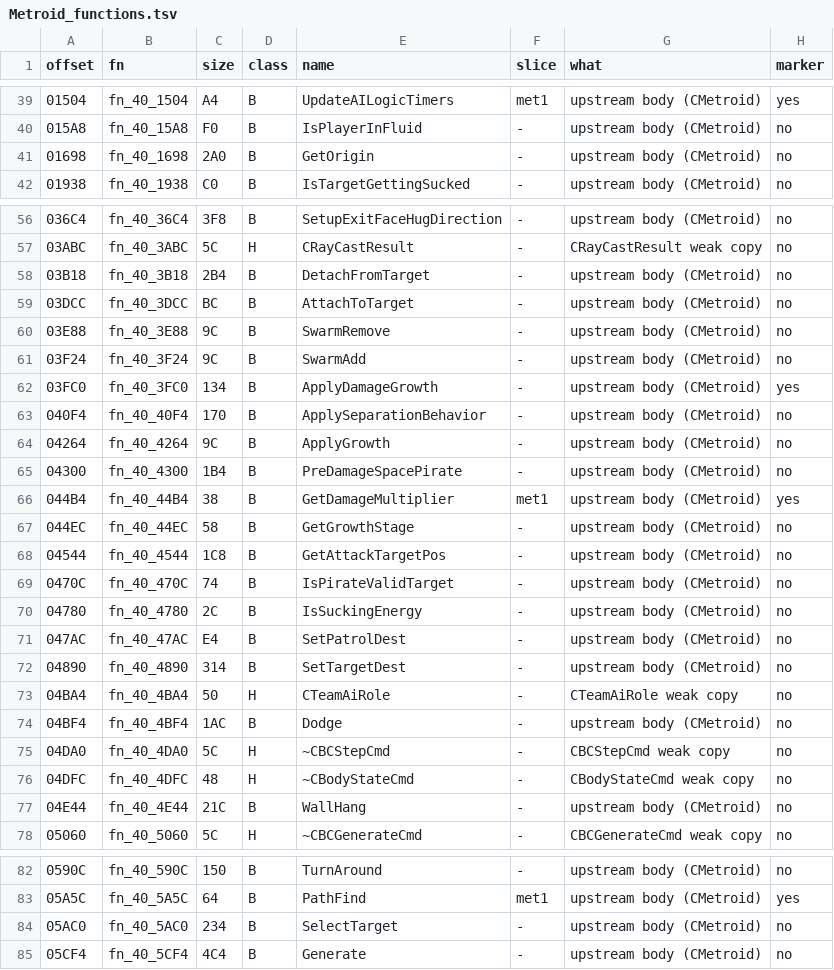
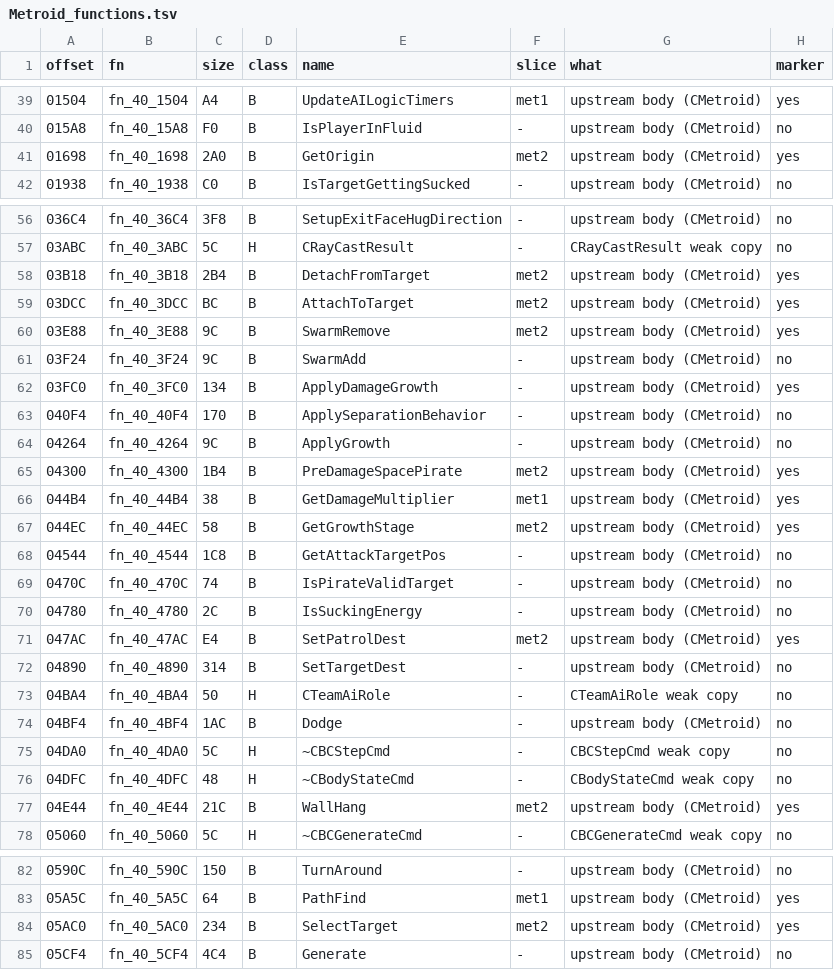
Before and after one commit to NitrosGits/MetroidPrime2Port-DSU, a TSV file: docs/module-analysis/Metroid_functions.tsv, drawn as a sheet; only a part is shown, gaps mark what is left out.

Commit message:
met2: mark nine CMetroid bodies whose every arm now runs
Coverage (gcov, merged natural + forced runs; see the Metroid.md branch table):
WallHang (fn_40_4E44), DetachFromTarget (fn_40_3B18), AttachToTarget (fn_40_3DCC),
SwarmRemove (fn_40_3E88), PreDamageSpacePirate (fn_40_4300), GetGrowthStage
(fn_40_44EC), SetPatrolDest (fn_40_47AC), SelectTarget (fn_40_5AC0) and GetOrigin
(fn_40_1698) end ALL-ARMS. Comment-only: no code, mask or branch changed.

fn_40_4300's fourth early return (AttachActorToPirate false, 0x4384-0x4388 -> 0x4494)
is dead, proven from the asm: fn_72_E0D8 returns false only when the pirate's 0xa84
(mAttachedActor) is not kInvalidUniqueId (0xE0DC-0xE0E8, 0xE118), and IsPirateValidTarget
has just required 0xa84 == kInvalidUniqueId (fn_40_471C-0x4728, called at 0x4360, tested
at 0x4364-0x4368), with no write to 0xa84 in between.

Drivers/specs under tools/cov/specs/metroid_*; SwarmRemove's, fn_40_4300's two false
returns, SelectTarget's Two arms and GetGrowthStage's 3.f arm are forced with
tools/cov/force.sh (COV_GDB_SCRIPT=tools/cov/cov_force.py).

```diff
--- a/docs/module-analysis/Metroid_functions.tsv
+++ b/docs/module-analysis/Metroid_functions.tsv
@@ -40,3 +40,3 @@ offset	fn	size	class	name	slice	what	marker
 015A8	fn_40_15A8	F0	B	IsPlayerInFluid	-	upstream body (CMetroid)	no
-01698	fn_40_1698	2A0	B	GetOrigin	-	upstream body (CMetroid)	no
+01698	fn_40_1698	2A0	B	GetOrigin	met2	upstream body (CMetroid)	yes
 01938	fn_40_1938	C0	B	IsTargetGettingSucked	-	upstream body (CMetroid)	no
@@ -57,5 +57,5 @@ offset	fn	size	class	name	slice	what	marker
 03ABC	fn_40_3ABC	5C	H	CRayCastResult	-	CRayCastResult weak copy	no
-03B18	fn_40_3B18	2B4	B	DetachFromTarget	-	upstream body (CMetroid)	no
-03DCC	fn_40_3DCC	BC	B	AttachToTarget	-	upstream body (CMetroid)	no
-03E88	fn_40_3E88	9C	B	SwarmRemove	-	upstream body (CMetroid)	no
+03B18	fn_40_3B18	2B4	B	DetachFromTarget	met2	upstream body (CMetroid)	yes
+03DCC	fn_40_3DCC	BC	B	AttachToTarget	met2	upstream body (CMetroid)	yes
+03E88	fn_40_3E88	9C	B	SwarmRemove	met2	upstream body (CMetroid)	yes
 03F24	fn_40_3F24	9C	B	SwarmAdd	-	upstream body (CMetroid)	no
@@ -64,5 +64,5 @@ offset	fn	size	class	name	slice	what	marker
 04264	fn_40_4264	9C	B	ApplyGrowth	-	upstream body (CMetroid)	no
-04300	fn_40_4300	1B4	B	PreDamageSpacePirate	-	upstream body (CMetroid)	no
+04300	fn_40_4300	1B4	B	PreDamageSpacePirate	met2	upstream body (CMetroid)	yes
 044B4	fn_40_44B4	38	B	GetDamageMultiplier	met1	upstream body (CMetroid)	yes
-044EC	fn_40_44EC	58	B	GetGrowthStage	-	upstream body (CMetroid)	no
+044EC	fn_40_44EC	58	B	GetGrowthStage	met2	upstream body (CMetroid)	yes
 04544	fn_40_4544	1C8	B	GetAttackTargetPos	-	upstream body (CMetroid)	no
@@ -70,3 +70,3 @@ offset	fn	size	class	name	slice	what	marker
 04780	fn_40_4780	2C	B	IsSuckingEnergy	-	upstream body (CMetroid)	no
-047AC	fn_40_47AC	E4	B	SetPatrolDest	-	upstream body (CMetroid)	no
+047AC	fn_40_47AC	E4	B	SetPatrolDest	met2	upstream body (CMetroid)	yes
 04890	fn_40_4890	314	B	SetTargetDest	-	upstream body (CMetroid)	no
@@ -76,3 +76,3 @@ offset	fn	size	class	name	slice	what	marker
 04DFC	fn_40_4DFC	48	H	~CBodyStateCmd	-	CBodyStateCmd weak copy	no
-04E44	fn_40_4E44	21C	B	WallHang	-	upstream body (CMetroid)	no
+04E44	fn_40_4E44	21C	B	WallHang	met2	upstream body (CMetroid)	yes
 05060	fn_40_5060	5C	H	~CBCGenerateCmd	-	CBCGenerateCmd weak copy	no
@@ -83,3 +83,3 @@ offset	fn	size	class	name	slice	what	marker
 05A5C	fn_40_5A5C	64	B	PathFind	met1	upstream body (CMetroid)	yes
-05AC0	fn_40_5AC0	234	B	SelectTarget	-	upstream body (CMetroid)	no
+05AC0	fn_40_5AC0	234	B	SelectTarget	met2	upstream body (CMetroid)	yes
 05CF4	fn_40_5CF4	4C4	B	Generate	-	upstream body (CMetroid)	no
```
Also changed, not shown: 14 other files.
